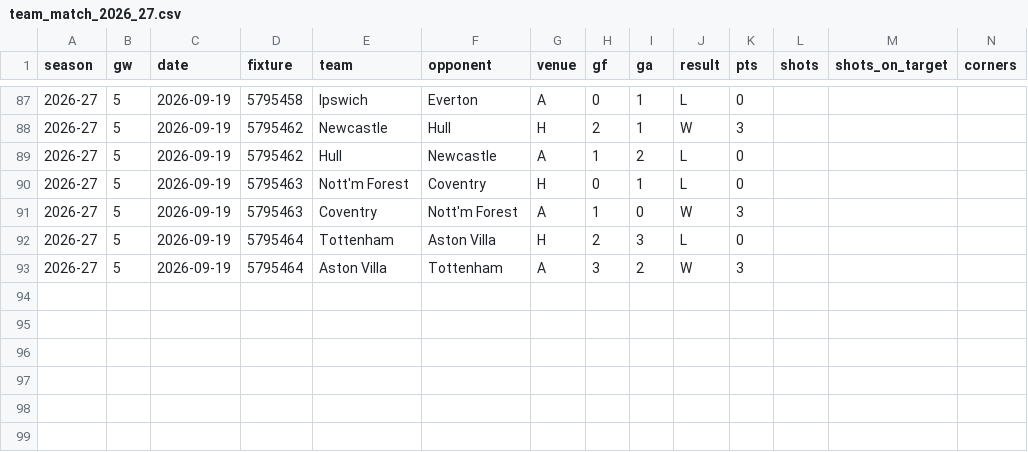
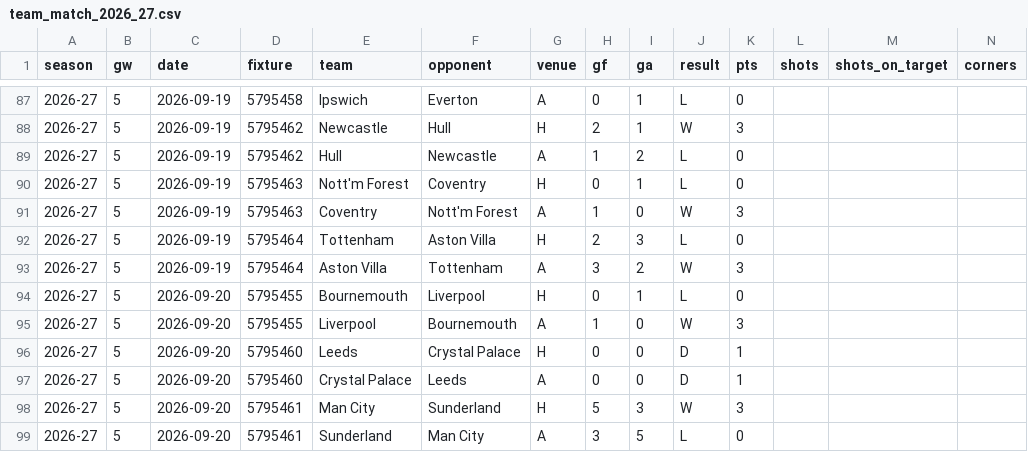
Before and after one commit to iceyfuture/prem_predictor_updated, a CSV file: outputs/team_match_2026_27.csv, drawn as a sheet; only a part is shown, gaps mark what is left out; rows hold the shown columns only; the diff names each change by its address in the sheet, - before the commit and + after, or states it on an @@ line.

```diff
--- a/outputs/team_match_2026_27.csv
+++ b/outputs/team_match_2026_27.csv
+row 94: 2026-27 | 5 | 2026-09-20 | 5795455 | Bournemouth | Liverpool | H | 0 | 1 | L | 0
+row 95: 2026-27 | 5 | 2026-09-20 | 5795455 | Liverpool | Bournemouth | A | 1 | 0 | W | 3
+row 96: 2026-27 | 5 | 2026-09-20 | 5795460 | Leeds | Crystal Palace | H | 0 | 0 | D | 1
+row 97: 2026-27 | 5 | 2026-09-20 | 5795460 | Crystal Palace | Leeds | A | 0 | 0 | D | 1
+row 98: 2026-27 | 5 | 2026-09-20 | 5795461 | Man City | Sunderland | H | 5 | 3 | W | 3
+row 99: 2026-27 | 5 | 2026-09-20 | 5795461 | Sunderland | Man City | A | 3 | 5 | L | 0
```
Also changed, not shown: dashboard/ledger.csv, dashboard/player_ledger.csv, 8 other files.
